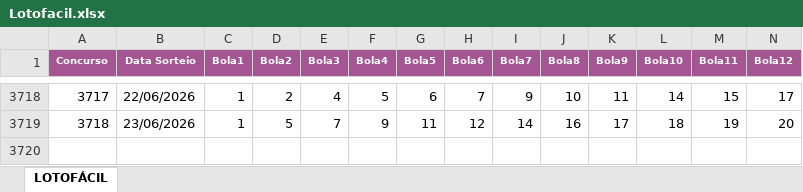
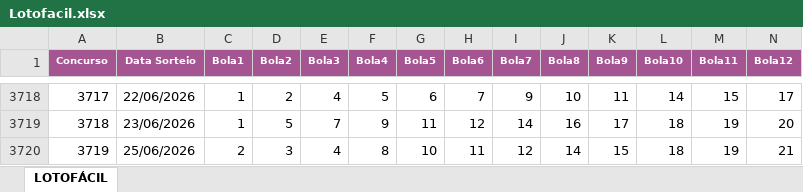
Before and after one commit to edemc2-df/loterias, an Excel workbook: loteria_app/data/Lotofacil.xlsx, sheet LOTOFÁCIL, drawn as a sheet; only a part is shown, gaps mark what is left out; values as stored, in another font and other column widths than the file's, no borders; rows hold the shown columns only; the diff names each change by its address in the sheet, - before the commit and + after, or states it on an @@ line.

```diff
--- a/loteria_app/data/Lotofacil.xlsx (sheet LOTOFÁCIL)
+++ b/loteria_app/data/Lotofacil.xlsx (sheet LOTOFÁCIL)
+row 3720: 3719 | 25/06/2026 | 2 | 3 | 4 | 8 | 10 | 11 | 12 | 14 | 15 | 18 | 19 | 21
```
Also changed, not shown: loteria_app/data/Mega-Sena.xlsx, loteria_app/data/Quina.xlsx.
